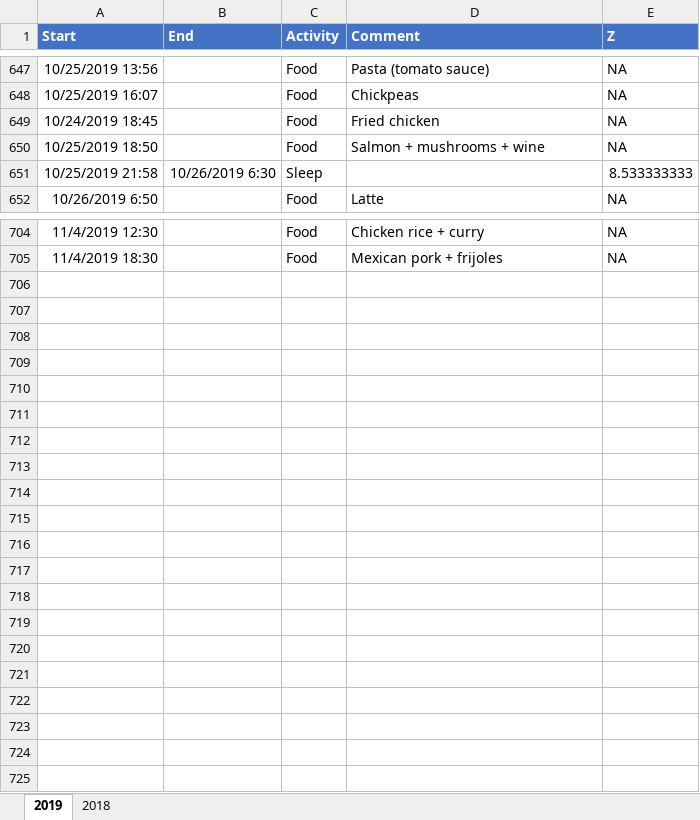
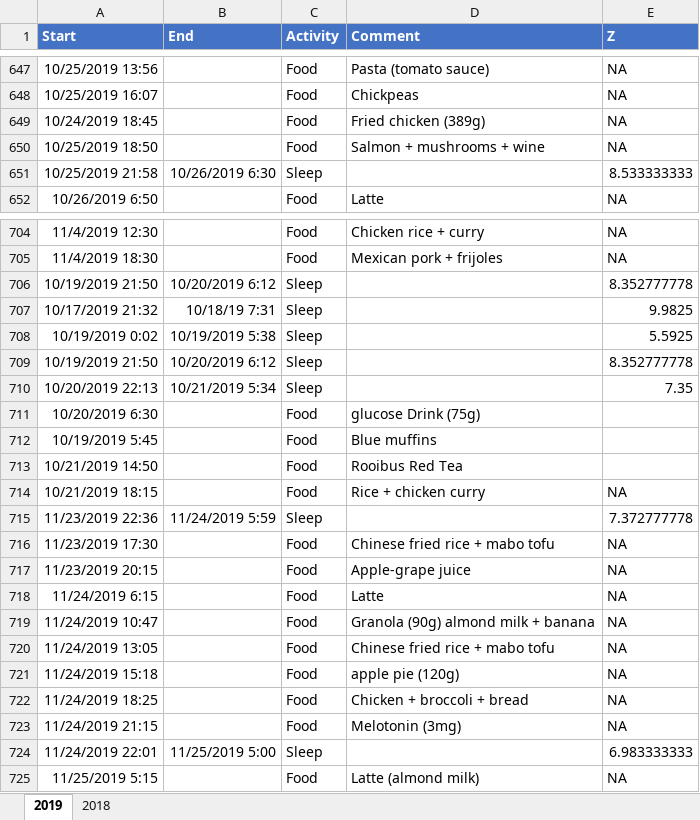
Before and after one commit to hbaocr/cgm, an Excel workbook: librelink/Rik Activity 2019.xlsx, sheet 2019, drawn as a sheet; only a part is shown, gaps mark what is left out; values as stored, in another font and other column widths than the file's, no borders; table styles not drawn; the diff covers the shown part only; the diff names each change by its address in the sheet, - before the commit and + after, or states it on an @@ line.

```diff
--- a/librelink/Rik Activity 2019.xlsx (sheet 2019)
+++ b/librelink/Rik Activity 2019.xlsx (sheet 2019)
-D649 (Comment): Fried chicken
+D649 (Comment): Fried chicken (389g)
+row 706: 10/19/2019 21:50 | 10/20/2019 6:12 | Sleep |  | 8.352777778
+row 707: 10/17/2019 21:32 | 10/18/19 7:31 | Sleep |  | 9.9825
+row 708: 10/19/2019 0:02 | 10/19/2019 5:38 | Sleep |  | 5.5925
+row 709: 10/19/2019 21:50 | 10/20/2019 6:12 | Sleep |  | 8.352777778
+row 710: 10/20/2019 22:13 | 10/21/2019 5:34 | Sleep |  | 7.35
+row 711: 10/20/2019 6:30 |  | Food | glucose Drink (75g)
+row 712: 10/19/2019 5:45 |  | Food | Blue muffins
+row 713: 10/21/2019 14:50 |  | Food | Rooibus Red Tea
+row 714: 10/21/2019 18:15 |  | Food | Rice + chicken curry | NA
+row 715: 11/23/2019 22:36 | 11/24/2019 5:59 | Sleep |  | 7.372777778
+row 716: 11/23/2019 17:30 |  | Food | Chinese fried rice + mabo tofu | NA
+row 717: 11/23/2019 20:15 |  | Food | Apple-grape juice | NA
+row 718: 11/24/2019 6:15 |  | Food | Latte | NA
+row 719: 11/24/2019 10:47 |  | Food | Granola (90g) almond milk + banana | NA
+row 720: 11/24/2019 13:05 |  | Food | Chinese fried rice + mabo tofu | NA
+row 721: 11/24/2019 15:18 |  | Food | apple pie (120g) | NA
+row 722: 11/24/2019 18:25 |  | Food | Chicken + broccoli + bread | NA
+row 723: 11/24/2019 21:15 |  | Food | Melotonin (3mg) | NA
+row 724: 11/24/2019 22:01 | 11/25/2019 5:00 | Sleep |  | 6.983333333
+row 725: 11/25/2019 5:15 |  | Food | Latte (almond milk) | NA
```
Also changed, not shown: 4 edited cells elsewhere in this sheet, librelink/Librelink.xlsx, 22 other files.
